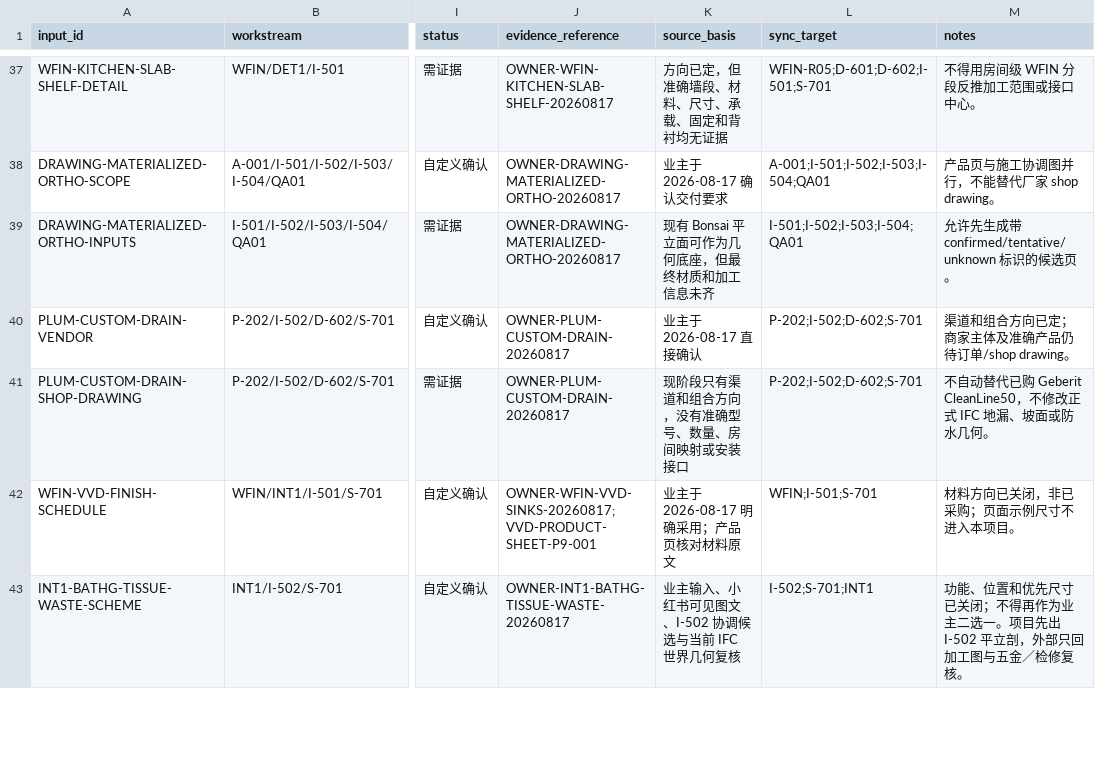
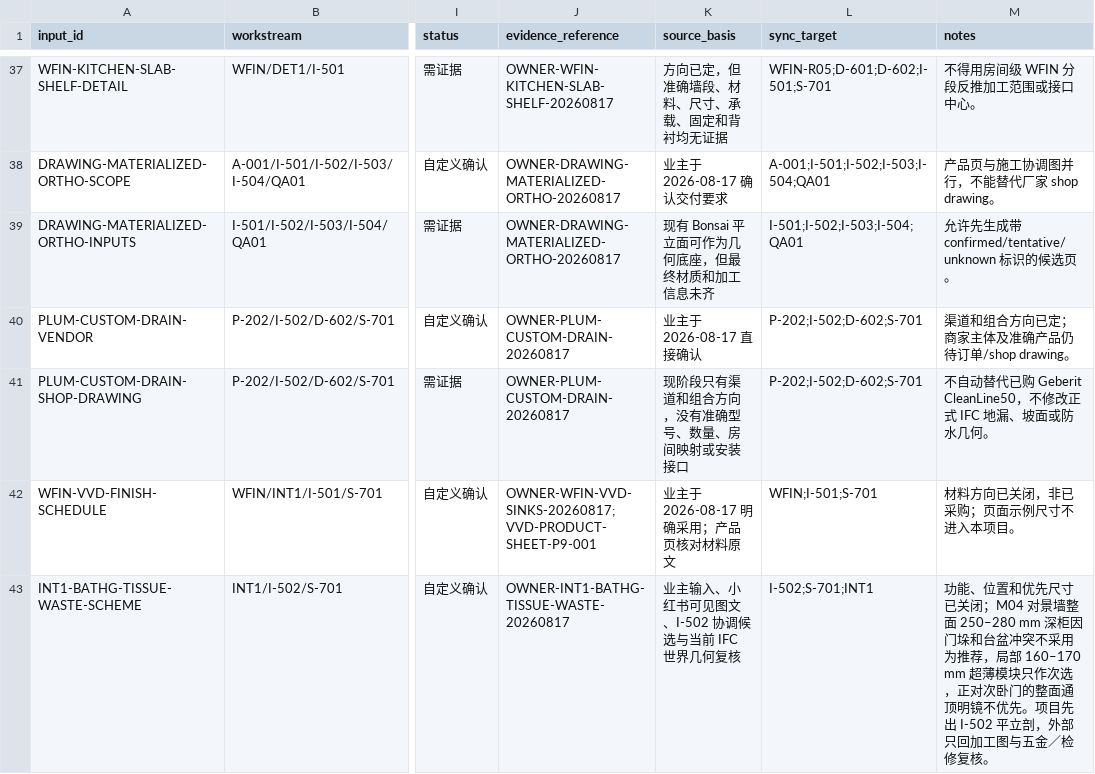
Before and after one commit to Weihan96/2504-GBTB-Yanlord-Zhuhai, a CSV file: pipeline/decisions/owner-input-register.csv, drawn as a sheet; only a part is shown, gaps mark what is left out; the diff covers the shown part only; the diff names each change by its address in the sheet, - before the commit and + after, or states it on an @@ line.

```diff
--- a/pipeline/decisions/owner-input-register.csv
+++ b/pipeline/decisions/owner-input-register.csv
-M43 (notes): …已关闭；不得再作为业主二选一。项目先…
+M43 (notes): …已关闭；M04 对景墙整面 250–280 mm 深柜因门垛和台盆冲突不采用为推荐，局部 160–170 mm 超薄模块只作次选，正对次卧门的整面通顶明镜不优先。项目先…
```
Also changed, not shown: 1 added row and 2 edited cells elsewhere in this file, pipeline/decisions/owner-input-closeout-rules.csv, pipeline/decisions/source-evidence-register.csv, 3 other files.
